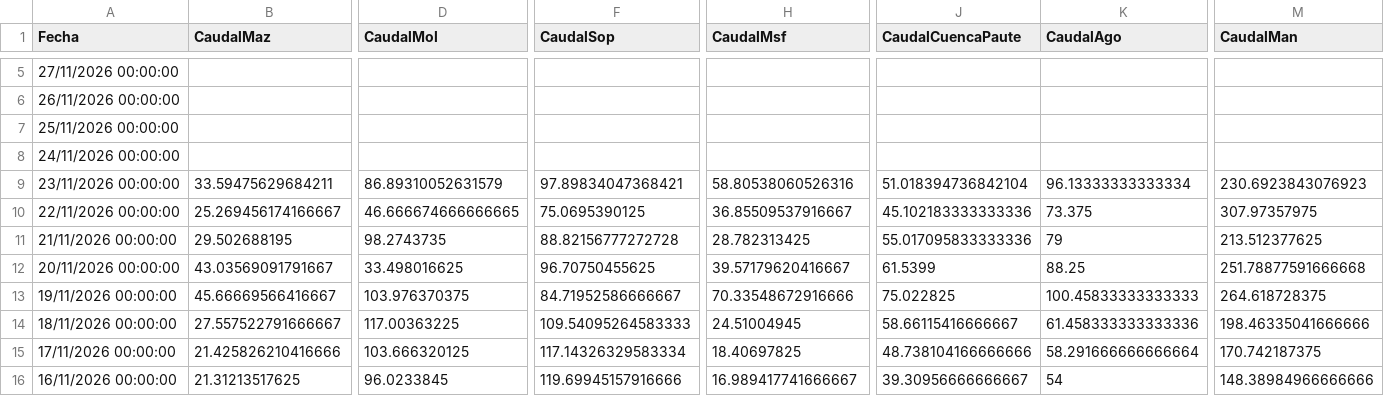
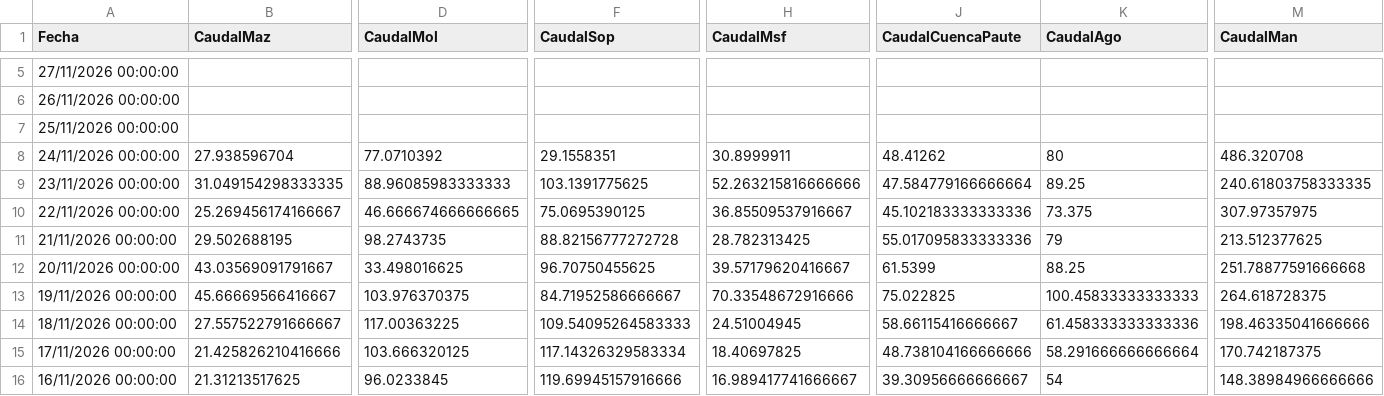
Before and after one commit to davidmunoz-create/hidroelectricasecuador, a CSV file: data/hidrologia-mensual.csv, drawn as a sheet; only a part is shown, gaps mark what is left out; the diff covers the shown part only; the diff names each change by its address in the sheet, - before the commit and + after, or states it on an @@ line.

```diff
--- a/data/hidrologia-mensual.csv
+++ b/data/hidrologia-mensual.csv
-B8 (CaudalMaz): (empty)
+B8 (CaudalMaz): 27.938596704
-D8 (CaudalMol): (empty)
+D8 (CaudalMol): 77.0710392
-F8 (CaudalSop): (empty)
+F8 (CaudalSop): 29.1558351
-H8 (CaudalMsf): (empty)
+H8 (CaudalMsf): 30.8999911
-J8 (CaudalCuencaPaute): (empty)
+J8 (CaudalCuencaPaute): 48.41262
-K8 (CaudalAgo): (empty)
+K8 (CaudalAgo): 80
-M8 (CaudalMan): (empty)
+M8 (CaudalMan): 486.320708
-B9 (CaudalMaz): 33.59475629684211
+B9 (CaudalMaz): 31.049154298333335
-D9 (CaudalMol): 86.89310052631579
+D9 (CaudalMol): 88.96085983333333
-F9 (CaudalSop): 97.89834047368421
+F9 (CaudalSop): 103.1391775625
-H9 (CaudalMsf): 58.80538060526316
+H9 (CaudalMsf): 52.263215816666666
-J9 (CaudalCuencaPaute): 51.018394736842104
+J9 (CaudalCuencaPaute): 47.584779166666664
-K9 (CaudalAgo): 96.13333333333334
+K9 (CaudalAgo): 89.25
-M9 (CaudalMan): 230.6923843076923
+M9 (CaudalMan): 240.61803758333335
```
Also changed, not shown: 9 edited cells elsewhere in this file, data/hidrologia-diario.csv, data/produccion-diario.csv, 1 other file.
